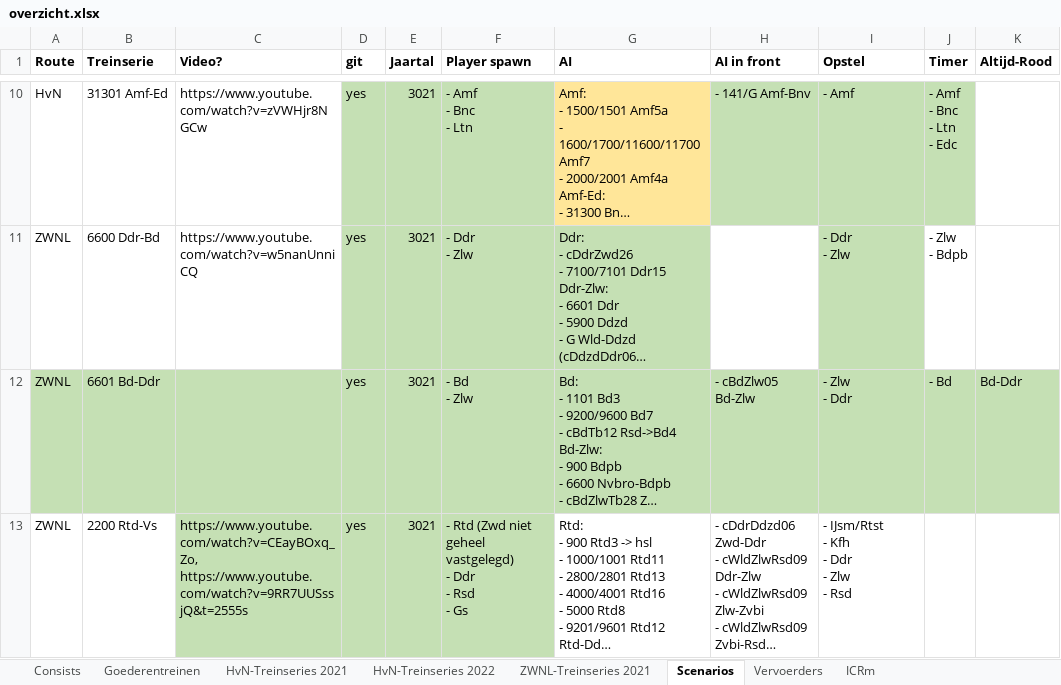
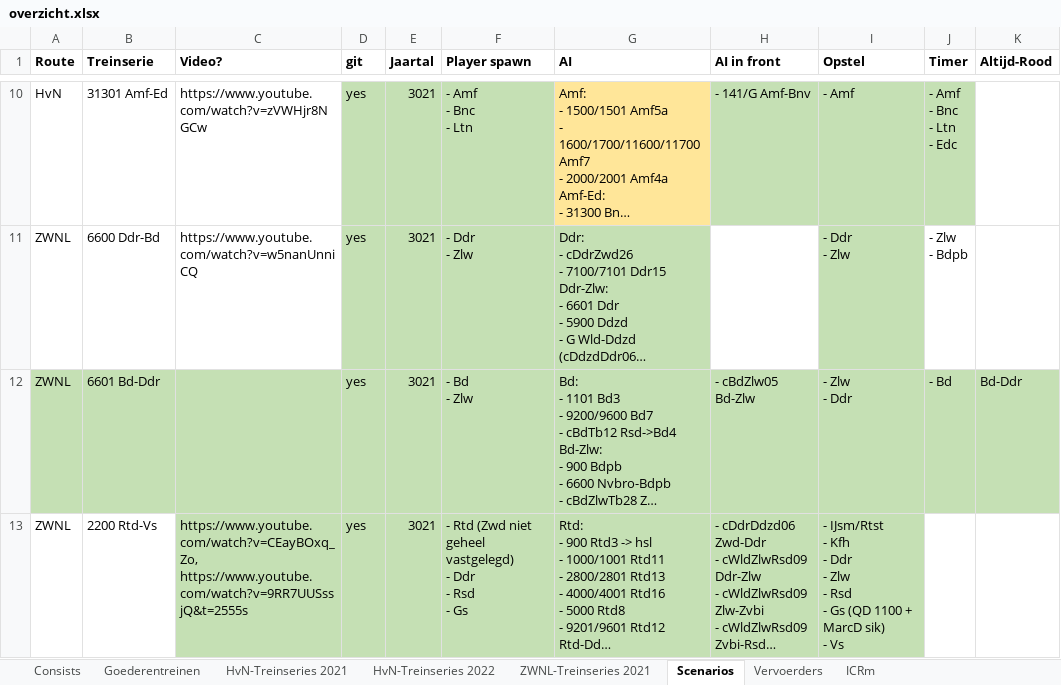
Before and after one commit to tomvand/railworks-quickdrive-nl, an Excel workbook: overzicht.xlsx, sheet Scenarios, drawn as a sheet; only a part is shown, gaps mark what is left out; long unchanged cells end in …; values as stored, in another font and other column widths than the file's, no borders; ↵ is a line break in a cell; the diff covers the shown part only; the diff names each change by its address in the sheet, - before the commit and + after, or states it on an @@ line.

```diff
--- a/overzicht.xlsx (sheet Scenarios)
+++ b/overzicht.xlsx (sheet Scenarios)
-G13:I13 fill: none
+G13:I13 fill: #C5E0B4
-I13 (Opstel): …- Rsd
+I13 (Opstel): …- Rsd ↵ - Gs (QD 1100 + MarcD sik) ↵ - Vs
```
Also changed, not shown: 1 edited cell and cell formats elsewhere in this sheet, 8 other files.
